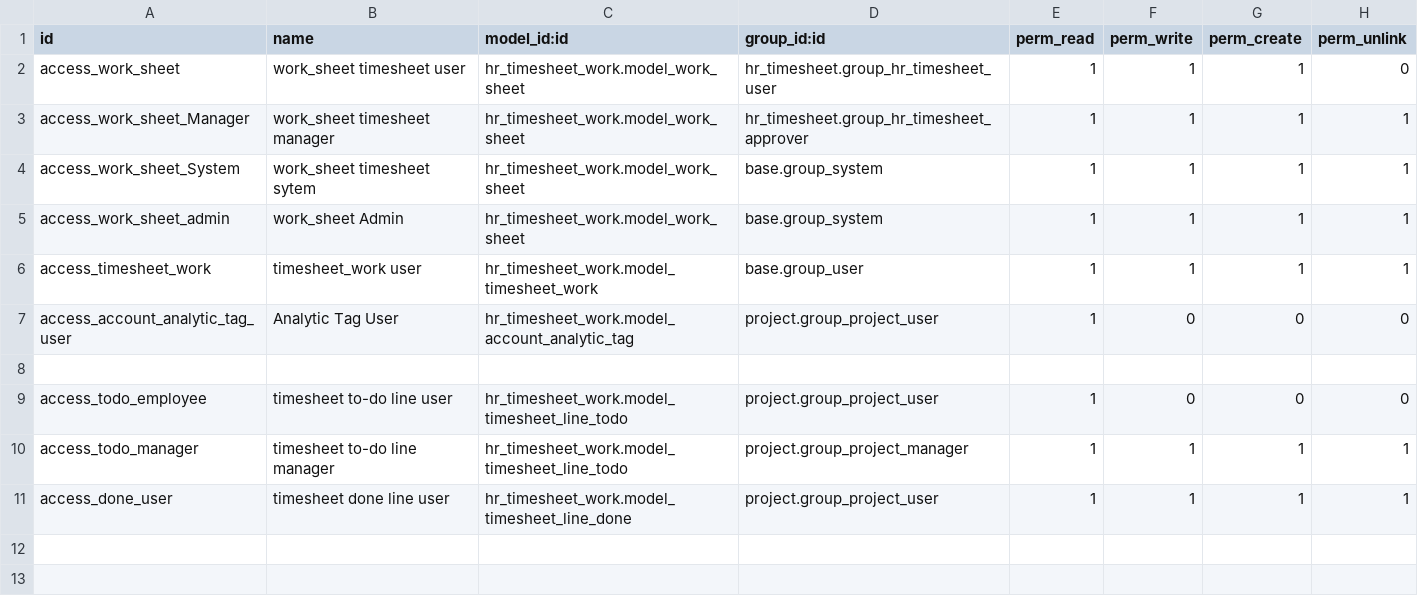
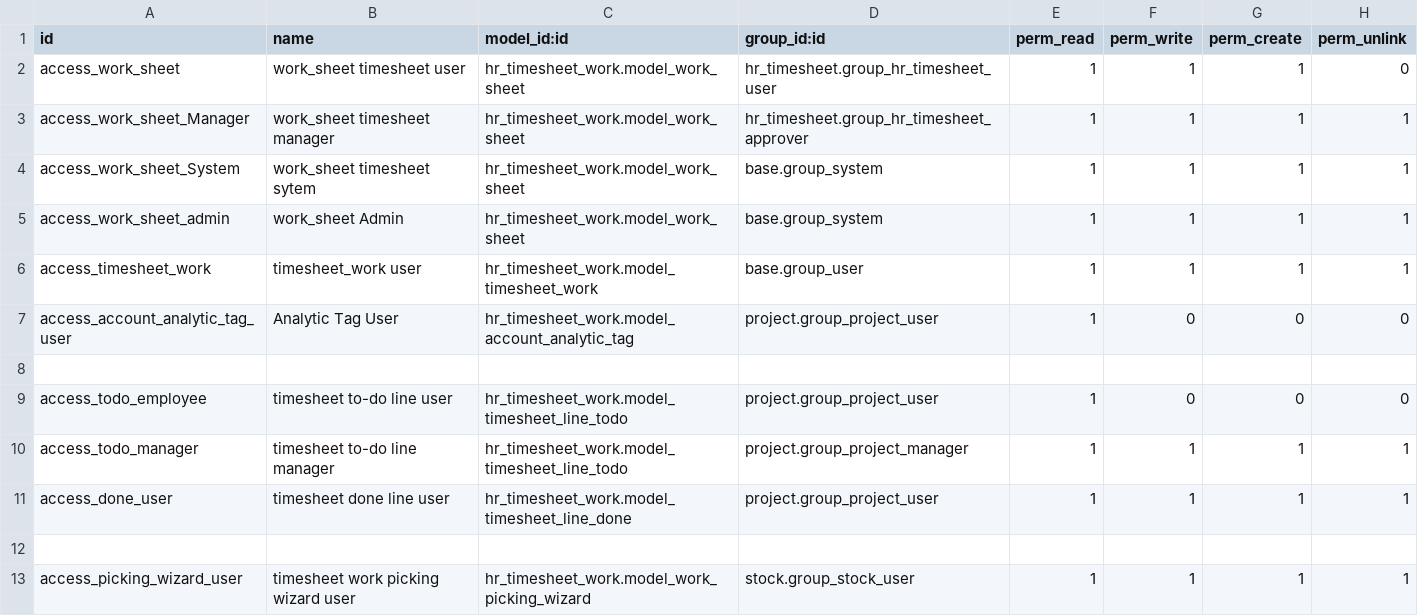
Before and after one commit to antoniocanovas/dev14, a CSV file: hr_timesheet_work/security/ir.model.access.csv, drawn as a sheet; the diff names each change by its address in the sheet, - before the commit and + after, or states it on an @@ line.

Commit message:
hr_timesheet v10

```diff
--- a/hr_timesheet_work/security/ir.model.access.csv
+++ b/hr_timesheet_work/security/ir.model.access.csv
+row 12: (empty)
+row 13: access_picking_wizard_user | timesheet work picking wizard user | hr_timesheet_work.model_work_picking_wizard | stock.group_stock_user | 1 | 1 | 1 | 1
```
Also changed, not shown: 3 other files.
